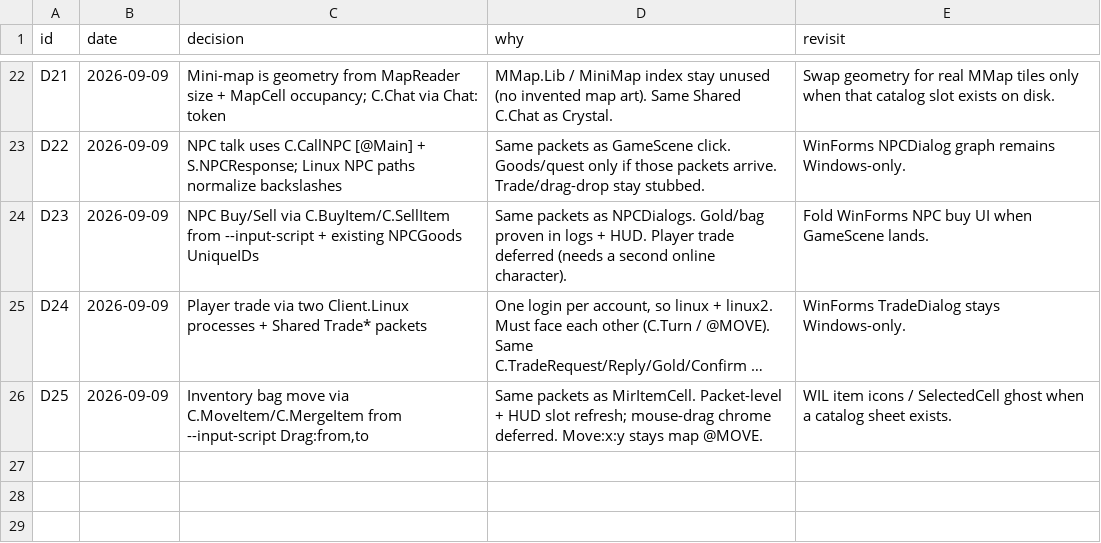
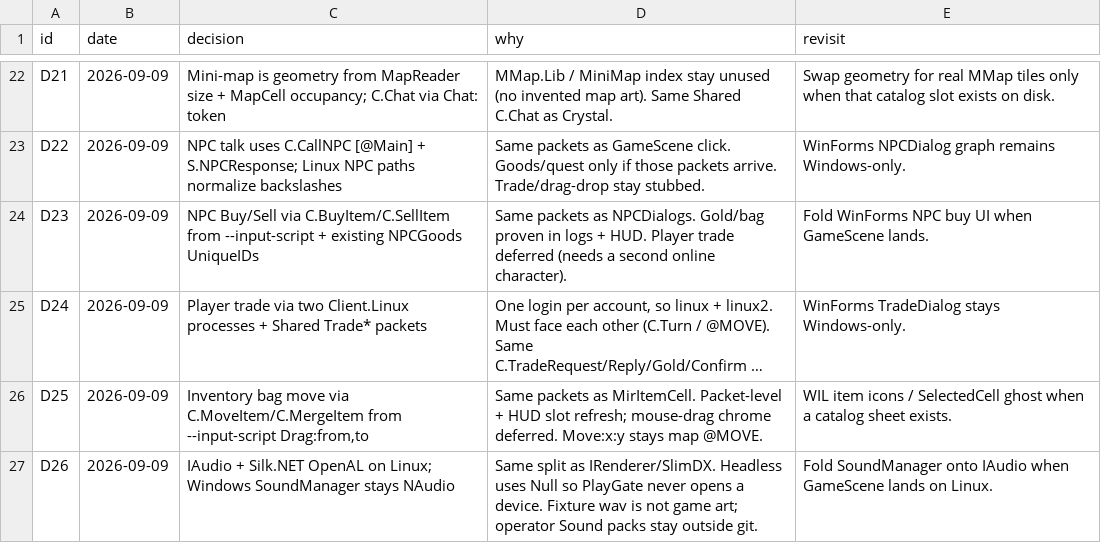
Before and after one commit to limin640/Crystal, a TSV file: docs/linux-client/decisions.tsv, drawn as a sheet; only a part is shown, gaps mark what is left out; long unchanged cells end in …; the diff names each change by its address in the sheet, - before the commit and + after, or states it on an @@ line.

```diff
--- a/docs/linux-client/decisions.tsv
+++ b/docs/linux-client/decisions.tsv
+row 27: D26 | 2026-09-09 | IAudio + Silk.NET OpenAL on Linux; Windows SoundManager stays NAudio | Same split as IRenderer/SlimDX. Headless uses Null so PlayGate never opens a device. Fixture wav is not game art; operator Sound packs stay outside git. | Fold SoundManager onto IAudio when GameScene lands on Linux.
```
Also changed, not shown: 15 other files.
